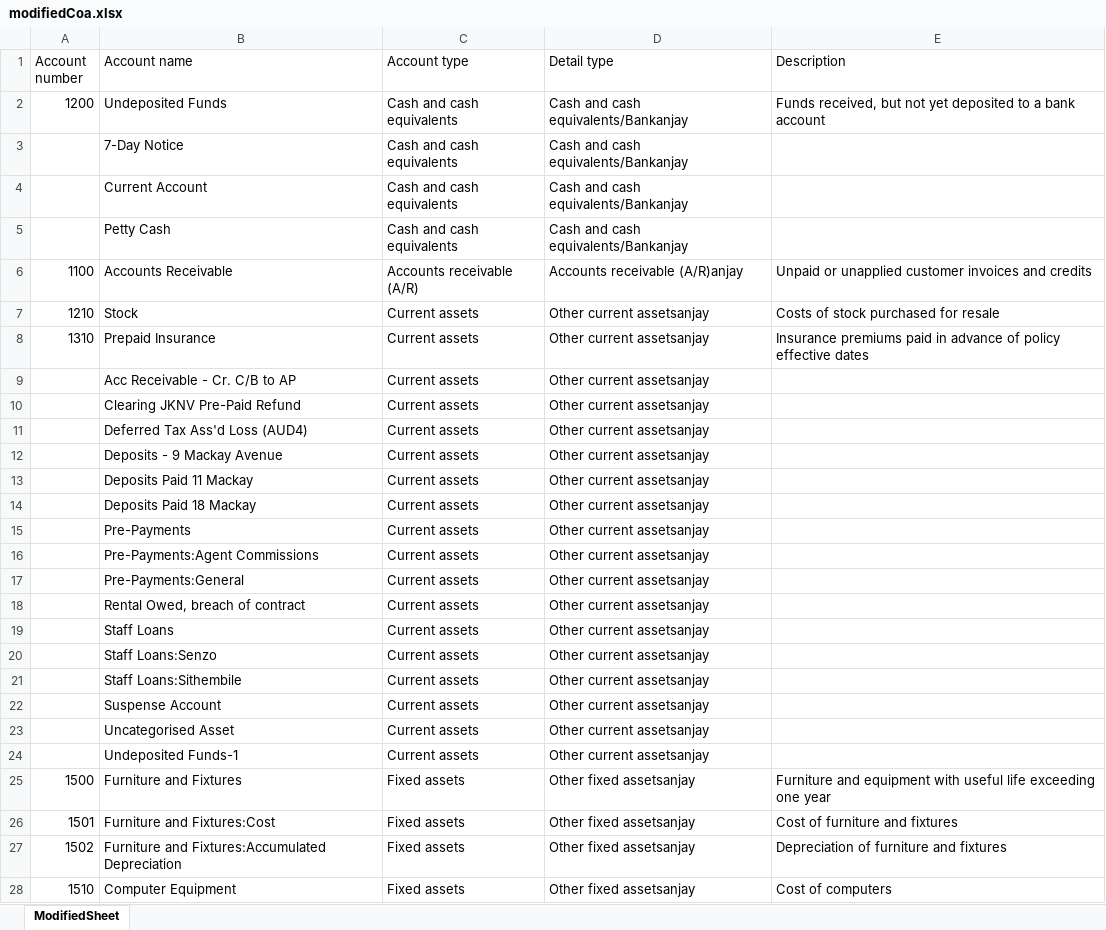
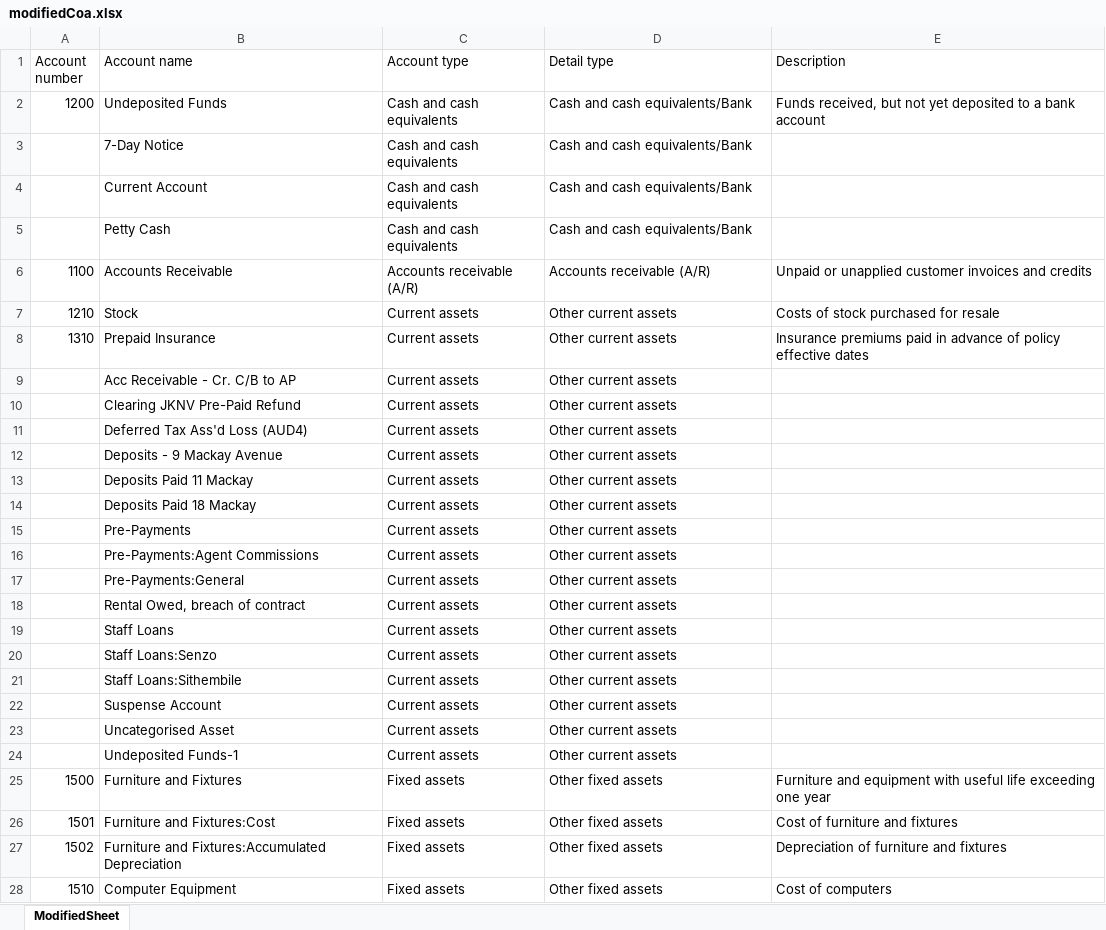
Before and after one commit to MMC-CONVERT2505/Inhouse_Excel_Tools, an Excel workbook: server/data/coa/modifiedCoa.xlsx, sheet ModifiedSheet, drawn as a sheet; only a part is shown; values as stored, in another font and other column widths than the file's, no borders; the diff covers the shown part only; the diff names each change by its address in the sheet, - before the commit and + after, or states it on an @@ line.

```diff
--- a/server/data/coa/modifiedCoa.xlsx (sheet ModifiedSheet)
+++ b/server/data/coa/modifiedCoa.xlsx (sheet ModifiedSheet)
-D2:D5 (Detail type): Cash and cash equivalents/Bankanjay
+D2:D5 (Detail type): Cash and cash equivalents/Bank
-D6 (Detail type): Accounts receivable (A/R)anjay
+D6 (Detail type): Accounts receivable (A/R)
-D7:D24 (Detail type): Other current assetsanjay
+D7:D24 (Detail type): Other current assets
-D25:D28 (Detail type): Other fixed assetsanjay
+D25:D28 (Detail type): Other fixed assets
```
Also changed, not shown: 1 removed row and 238 edited cells elsewhere in this sheet, 2 other files.
